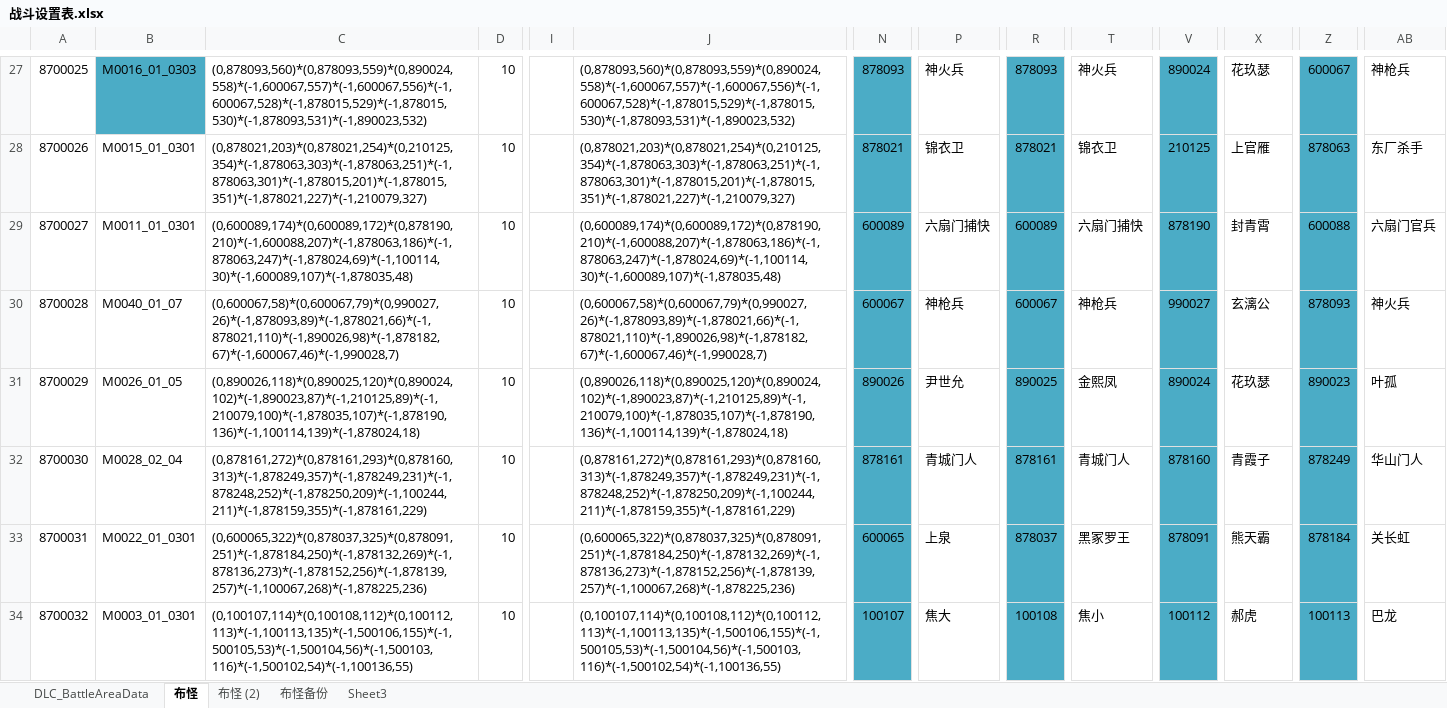
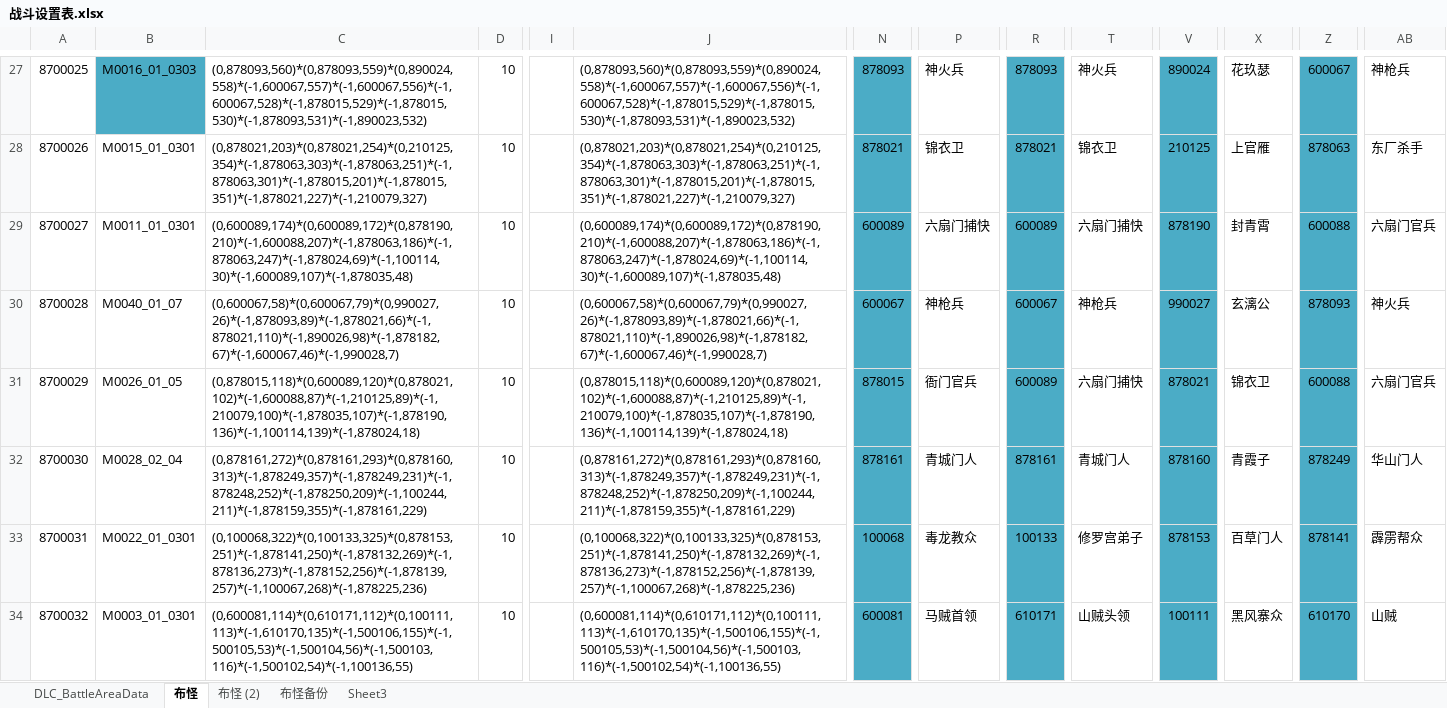
Before and after one commit to xiaozhuzzz/XiakePreMod, an Excel workbook: Excel文件/xiakeqian/战斗设置表.xlsx, sheet 布怪, drawn as a sheet; only a part is shown, gaps mark what is left out; values as stored, in another font and other column widths than the file's, no borders; conditional formats not drawn; the diff covers the shown part only; the diff names each change by its address in the sheet, - before the commit and + after, or states it on an @@ line.

```diff
--- a/Excel文件/xiakeqian/战斗设置表.xlsx (sheet 布怪)
+++ b/Excel文件/xiakeqian/战斗设置表.xlsx (sheet 布怪)
-C31: (0,890026,118)*(0,890025,120)*(0,890024,102)*(-1,890023,87)*(-1,210125,89)*(-1,210079,100)*(-1,878035,107)*(-1,878190,136)*(-1,100114,139)*(-1,878024,18)
+C31: (0,878015,118)*(0,600089,120)*(0,878021,102)*(-1,600088,87)*(-1,210125,89)*(-1,210079,100)*(-1,878035,107)*(-1,878190,136)*(-1,100114,139)*(-1,878024,18)
-J31: (0,890026,118)*(0,890025,120)*(0,890024,102)*(-1,890023,87)*(-1,210125,89)*(-1,210079,100)*(-1,878035,107)*(-1,878190,136)*(-1,100114,139)*(-1,878024,18)
+J31: (0,878015,118)*(0,600089,120)*(0,878021,102)*(-1,600088,87)*(-1,210125,89)*(-1,210079,100)*(-1,878035,107)*(-1,878190,136)*(-1,100114,139)*(-1,878024,18)
-N31: 890026
+N31: 878015
-P31: 尹世允
+P31: 衙门官兵
-R31: 890025
+R31: 600089
-T31: 金熙凤
+T31: 六扇门捕快
-V31: 890024
+V31: 878021
-X31: 花玖瑟
+X31: 锦衣卫
-Z31: 890023
+Z31: 600088
-AB31: 叶孤
+AB31: 六扇门官兵
-C33: (0,600065,322)*(0,878037,325)*(0,878091,251)*(-1,878184,250)*(-1,878132,269)*(-1,878136,273)*(-1,878152,256)*(-1,878139,257)*(-1,100067,268)*(-1,878225,236)
+C33: (0,100068,322)*(0,100133,325)*(0,878153,251)*(-1,878141,250)*(-1,878132,269)*(-1,878136,273)*(-1,878152,256)*(-1,878139,257)*(-1,100067,268)*(-1,878225,236)
-J33: (0,600065,322)*(0,878037,325)*(0,878091,251)*(-1,878184,250)*(-1,878132,269)*(-1,878136,273)*(-1,878152,256)*(-1,878139,257)*(-1,100067,268)*(-1,878225,236)
+J33: (0,100068,322)*(0,100133,325)*(0,878153,251)*(-1,878141,250)*(-1,878132,269)*(-1,878136,273)*(-1,878152,256)*(-1,878139,257)*(-1,100067,268)*(-1,878225,236)
-N33: 600065
+N33: 100068
-P33: 上泉
+P33: 毒龙教众
-R33: 878037
+R33: 100133
-T33: 黑冢罗王
+T33: 修罗宫弟子
-V33: 878091
+V33: 878153
-X33: 熊天霸
+X33: 百草门人
-Z33: 878184
+Z33: 878141
-AB33: 关长虹
+AB33: 霹雳帮众
-C34: (0,100107,114)*(0,100108,112)*(0,100112,113)*(-1,100113,135)*(-1,500106,155)*(-1,500105,53)*(-1,500104,56)*(-1,500103,116)*(-1,500102,54)*(-1,100136,55)
+C34: (0,600081,114)*(0,610171,112)*(0,100111,113)*(-1,610170,135)*(-1,500106,155)*(-1,500105,53)*(-1,500104,56)*(-1,500103,116)*(-1,500102,54)*(-1,100136,55)
-J34: (0,100107,114)*(0,100108,112)*(0,100112,113)*(-1,100113,135)*(-1,500106,155)*(-1,500105,53)*(-1,500104,56)*(-1,500103,116)*(-1,500102,54)*(-1,100136,55)
+J34: (0,600081,114)*(0,610171,112)*(0,100111,113)*(-1,610170,135)*(-1,500106,155)*(-1,500105,53)*(-1,500104,56)*(-1,500103,116)*(-1,500102,54)*(-1,100136,55)
-N34: 100107
+N34: 600081
-P34: 焦大
+P34: 马贼首领
-R34: 100108
+R34: 610171
-T34: 焦小
+T34: 山贼头领
-V34: 100112
+V34: 100111
-X34: 郝虎
+X34: 黑风寨众
-Z34: 100113
+Z34: 610170
-AB34: 巴龙
+AB34: 山贼
```
Also changed, not shown: 44 edited cells elsewhere in this sheet, sheet DLC_BattleAreaData, 2 other files.
